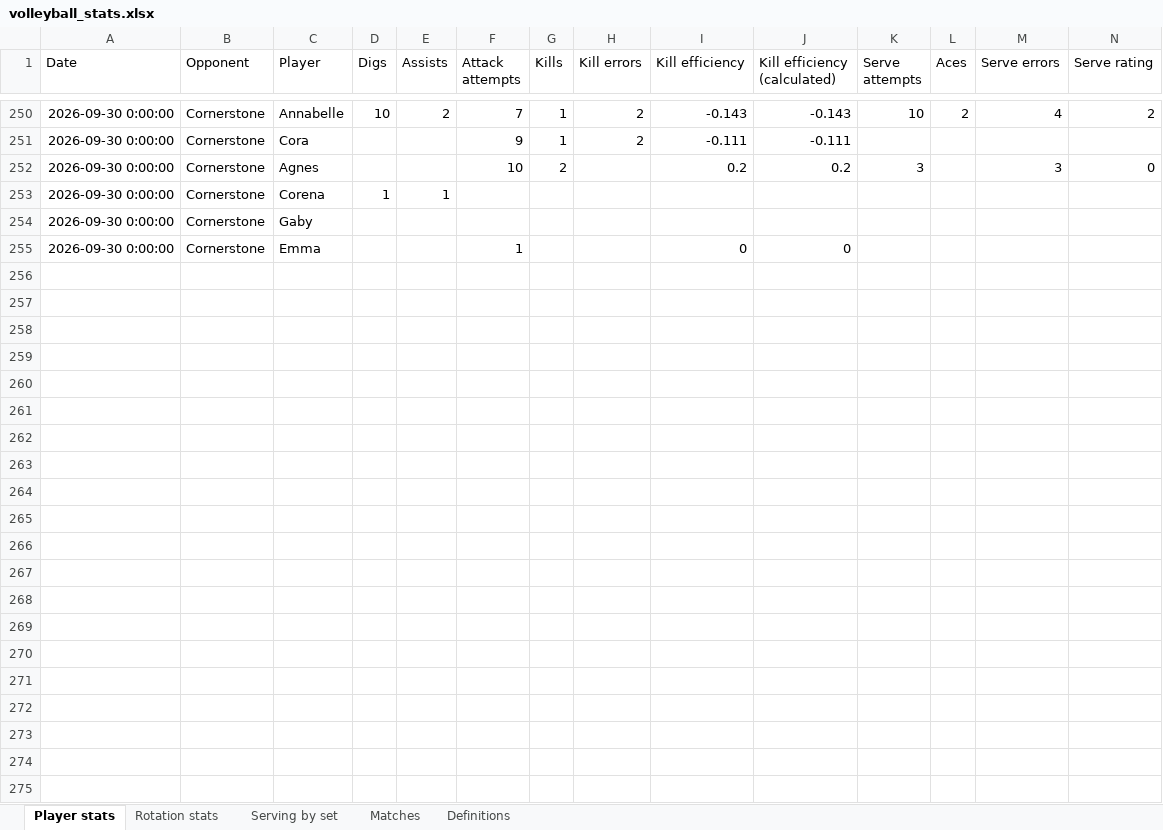
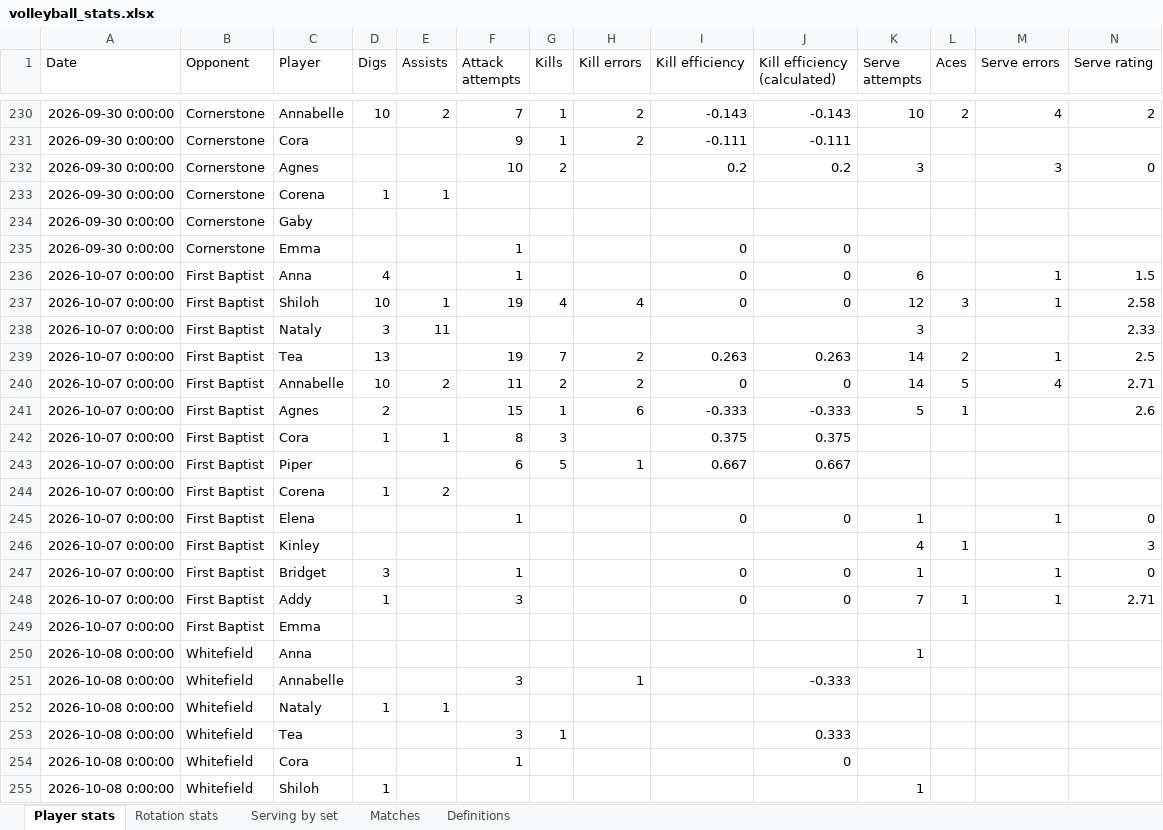
Before and after one commit to clancyred/defenders-volleyball, an Excel workbook: volleyball_stats.xlsx, sheet Player stats, drawn as a sheet; only a part is shown, gaps mark what is left out; values as stored, in another font and other column widths than the file's, no borders; rows hold the shown columns only; the diff covers the shown part only; the diff names each change by its address in the sheet, - before the commit and + after, or states it on an @@ line.

```diff
--- a/volleyball_stats.xlsx (sheet Player stats)
+++ b/volleyball_stats.xlsx (sheet Player stats)
+row 236: 2026-10-07 0:00:00 | First Baptist | Anna | 4 |  | 1 |  |  | 0 | 0 | 6 |  | 1 | 1.5
+row 237: 2026-10-07 0:00:00 | First Baptist | Shiloh | 10 | 1 | 19 | 4 | 4 | 0 | 0 | 12 | 3 | 1 | 2.58
+row 238: 2026-10-07 0:00:00 | First Baptist | Nataly | 3 | 11 |  |  |  |  |  | 3 |  |  | 2.33
+row 239: 2026-10-07 0:00:00 | First Baptist | Tea | 13 |  | 19 | 7 | 2 | 0.263 | 0.263 | 14 | 2 | 1 | 2.5
+row 240: 2026-10-07 0:00:00 | First Baptist | Annabelle | 10 | 2 | 11 | 2 | 2 | 0 | 0 | 14 | 5 | 4 | 2.71
+row 241: 2026-10-07 0:00:00 | First Baptist | Agnes | 2 |  | 15 | 1 | 6 | -0.333 | -0.333 | 5 | 1 |  | 2.6
+row 242: 2026-10-07 0:00:00 | First Baptist | Cora | 1 | 1 | 8 | 3 |  | 0.375 | 0.375
+row 243: 2026-10-07 0:00:00 | First Baptist | Piper |  |  | 6 | 5 | 1 | 0.667 | 0.667
+row 244: 2026-10-07 0:00:00 | First Baptist | Corena | 1 | 2
+row 245: 2026-10-07 0:00:00 | First Baptist | Elena |  |  | 1 |  |  | 0 | 0 | 1 |  | 1 | 0
+row 246: 2026-10-07 0:00:00 | First Baptist | Kinley |  |  |  |  |  |  |  | 4 | 1 |  | 3
+row 247: 2026-10-07 0:00:00 | First Baptist | Bridget | 3 |  | 1 |  |  | 0 | 0 | 1 |  | 1 | 0
+row 248: 2026-10-07 0:00:00 | First Baptist | Addy | 1 |  | 3 |  |  | 0 | 0 | 7 | 1 | 1 | 2.71
+row 249: 2026-10-07 0:00:00 | First Baptist | Emma
+row 250: 2026-10-08 0:00:00 | Whitefield | Anna |  |  |  |  |  |  |  | 1
+row 251: 2026-10-08 0:00:00 | Whitefield | Annabelle |  |  | 3 |  | 1 |  | -0.333
+row 252: 2026-10-08 0:00:00 | Whitefield | Nataly | 1 | 1
+row 253: 2026-10-08 0:00:00 | Whitefield | Tea |  |  | 3 | 1 |  |  | 0.333
+row 254: 2026-10-08 0:00:00 | Whitefield | Cora |  |  | 1 |  |  |  | 0
+row 255: 2026-10-08 0:00:00 | Whitefield | Shiloh | 1 |  |  |  |  |  |  | 1
```
Also changed, not shown: 20 removed rows elsewhere in this sheet, sheet Serving by set, sheet Matches, 2 other files.
